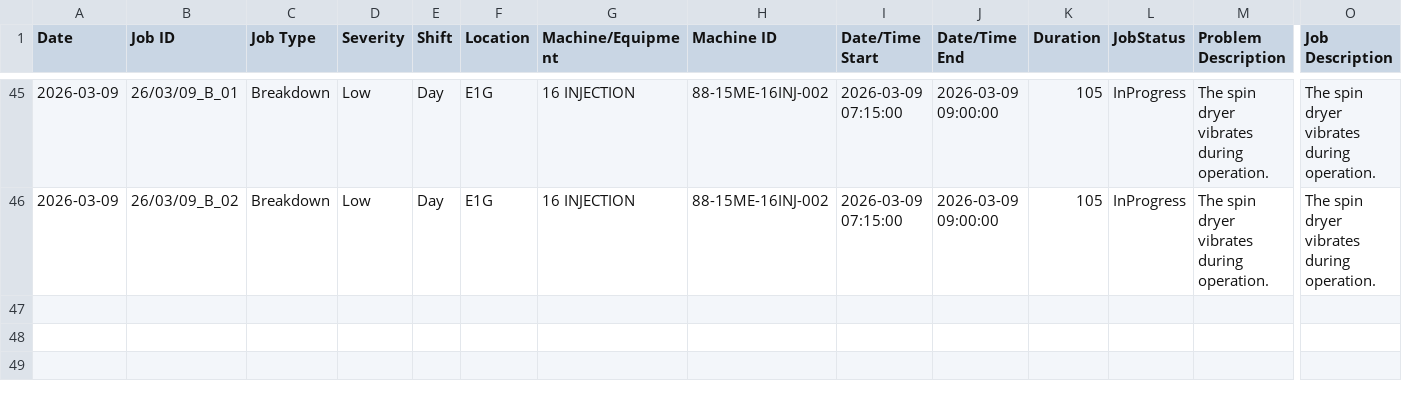
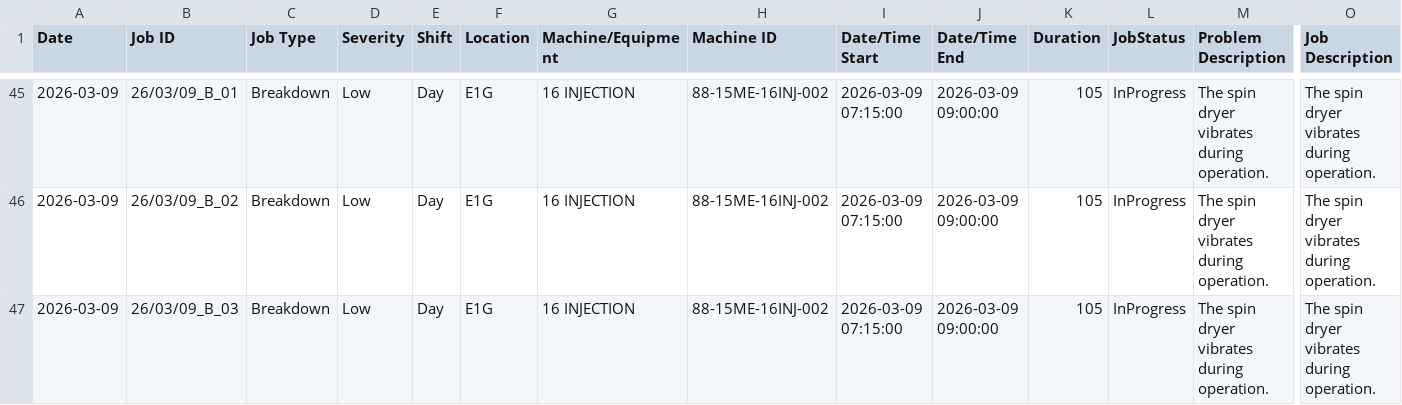
Before and after one commit to azlihanifiah/ME-Dashboard, a CSV file: data/breakdown_export.csv, drawn as a sheet; only a part is shown, gaps mark what is left out; rows hold the shown columns only; the diff names each change by its address in the sheet, - before the commit and + after, or states it on an @@ line.

Commit message:
Auto-save: Update breakdown report (2026-03-09 23:49:53)

```diff
--- a/data/breakdown_export.csv
+++ b/data/breakdown_export.csv
+row 47: 2026-03-09 | 26/03/09_B_03 | Breakdown | Low | Day | E1G | 16 INJECTION | 88-15ME-16INJ-002 | 2026-03-09 07:15:00 | 2026-03-09 09:00:00 | 105 | InProgress | The spin dryer vibrates during operation. | The spin dryer vibrates during operation.
```
Also changed, not shown: 1 other file.
